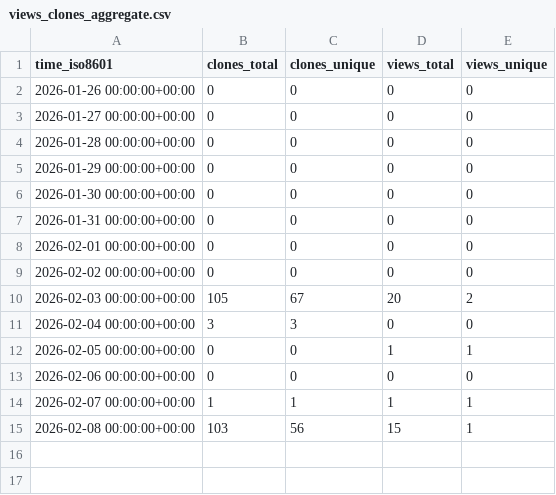
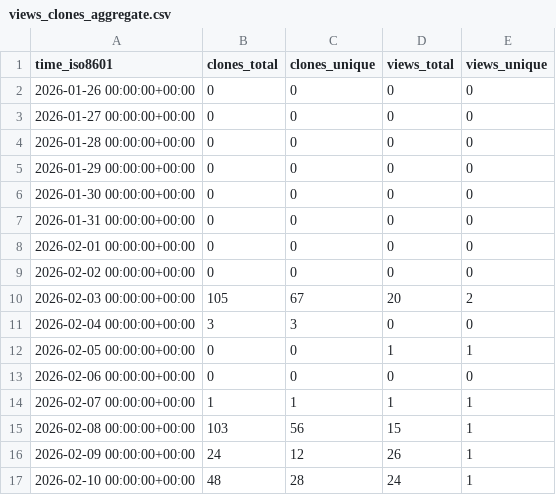
Before and after one commit to mike7seven/CIFAR-10, a CSV file: mike7seven/CIFAR-10/ghrs-data/views_clones_aggregate.csv, drawn as a sheet.

```diff
--- a/mike7seven/CIFAR-10/ghrs-data/views_clones_aggregate.csv
+++ b/mike7seven/CIFAR-10/ghrs-data/views_clones_aggregate.csv
@@ -15 +15,3 @@ time_iso8601,clones_total,clones_unique,views_total,views_unique
 2026-02-08 00:00:00+00:00,103,56,15,1
+2026-02-09 00:00:00+00:00,24,12,26,1
+2026-02-10 00:00:00+00:00,48,28,24,1
```
Also changed, not shown: 1 other file.
